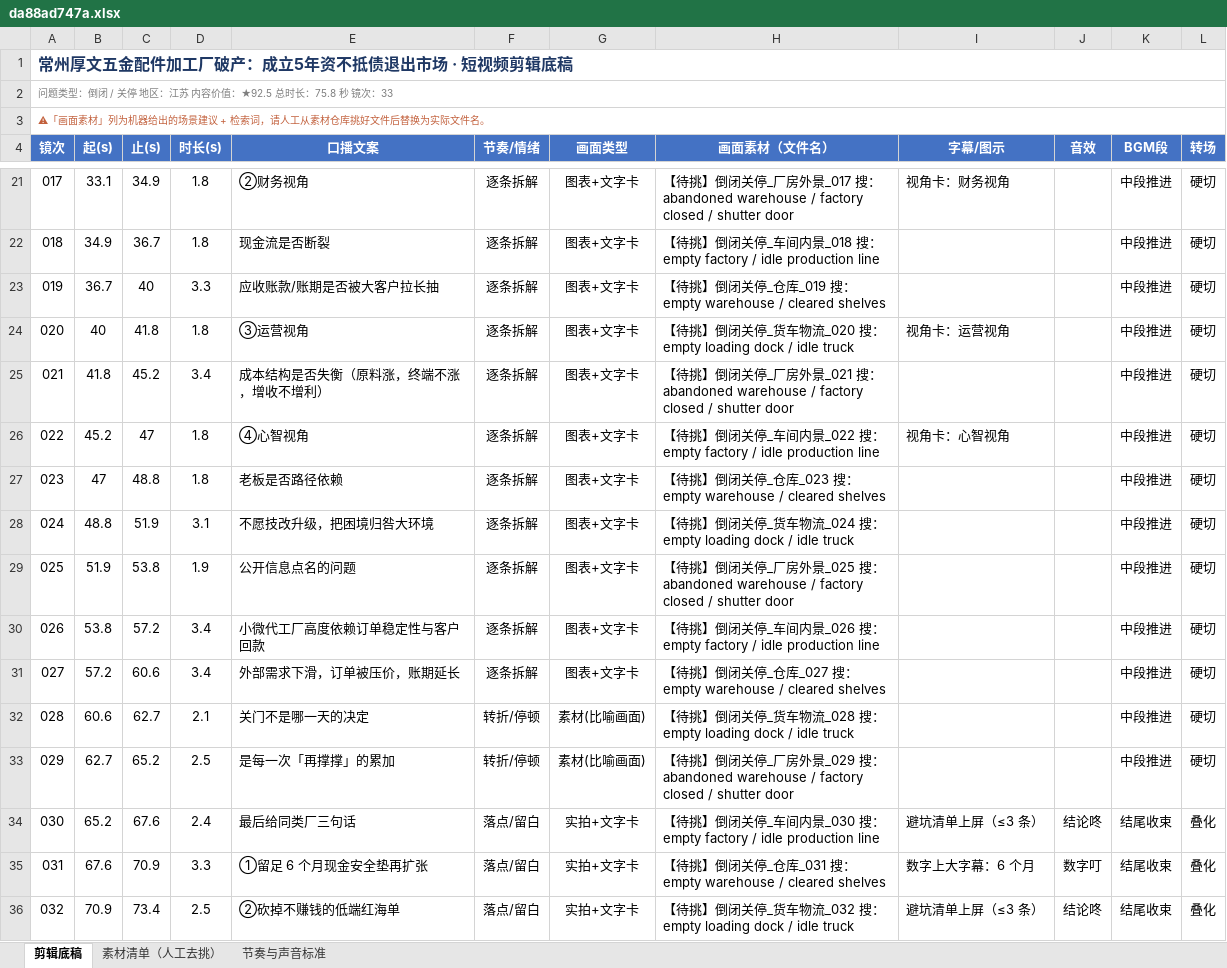
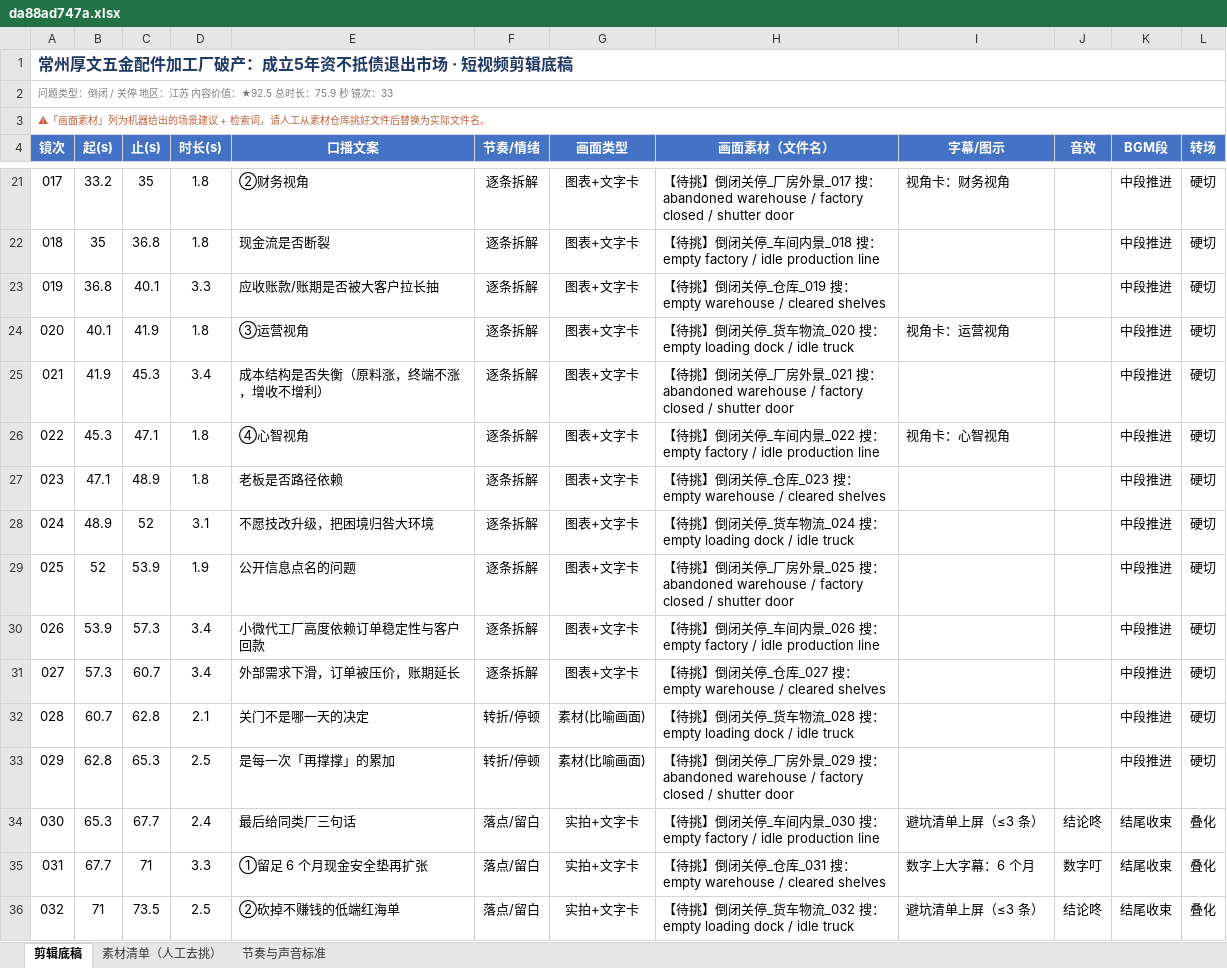
Before and after one commit to tedvong894/yrd-mfg-intel, an Excel workbook: workshop/da88ad747a.xlsx, sheet 剪辑底稿, drawn as a sheet; only a part is shown, gaps mark what is left out; values as stored, in another font and other column widths than the file's, no borders; the diff covers the shown part only; the diff names each change by its address in the sheet, - before the commit and + after, or states it on an @@ line.

```diff
--- a/workshop/da88ad747a.xlsx (sheet 剪辑底稿)
+++ b/workshop/da88ad747a.xlsx (sheet 剪辑底稿)
-A2 (镜次): …总时长：75.8 秒 镜次…
+A2 (镜次): …总时长：75.9 秒 镜次…
-B21 (起(s)): 33.1
+B21 (起(s)): 33.2
-C21 (止(s)): 34.9
+C21 (止(s)): 35
-B22 (起(s)): 34.9
+B22 (起(s)): 35
-C22 (止(s)): 36.7
+C22 (止(s)): 36.8
-B23 (起(s)): 36.7
+B23 (起(s)): 36.8
-C23 (止(s)): 40
+C23 (止(s)): 40.1
-B24 (起(s)): 40
+B24 (起(s)): 40.1
-C24 (止(s)): 41.8
+C24 (止(s)): 41.9
-B25 (起(s)): 41.8
+B25 (起(s)): 41.9
-C25 (止(s)): 45.2
+C25 (止(s)): 45.3
-B26 (起(s)): 45.2
+B26 (起(s)): 45.3
-C26 (止(s)): 47
+C26 (止(s)): 47.1
-B27 (起(s)): 47
+B27 (起(s)): 47.1
-C27 (止(s)): 48.8
+C27 (止(s)): 48.9
-B28 (起(s)): 48.8
+B28 (起(s)): 48.9
-C28 (止(s)): 51.9
+C28 (止(s)): 52
-B29 (起(s)): 51.9
+B29 (起(s)): 52
-C29 (止(s)): 53.8
+C29 (止(s)): 53.9
-B30 (起(s)): 53.8
+B30 (起(s)): 53.9
-C30 (止(s)): 57.2
+C30 (止(s)): 57.3
-B31 (起(s)): 57.2
+B31 (起(s)): 57.3
-C31 (止(s)): 60.6
+C31 (止(s)): 60.7
-B32 (起(s)): 60.6
+B32 (起(s)): 60.7
-C32 (止(s)): 62.7
+C32 (止(s)): 62.8
-B33 (起(s)): 62.7
+B33 (起(s)): 62.8
-C33 (止(s)): 65.2
+C33 (止(s)): 65.3
-B34 (起(s)): 65.2
+B34 (起(s)): 65.3
-C34 (止(s)): 67.6
+C34 (止(s)): 67.7
-B35 (起(s)): 67.6
+B35 (起(s)): 67.7
-C35 (止(s)): 70.9
+C35 (止(s)): 71
-B36 (起(s)): 70.9
+B36 (起(s)): 71
-C36 (止(s)): 73.4
+C36 (止(s)): 73.5
```
Also changed, not shown: 34 edited cells elsewhere in this sheet, sheet 节奏与声音标准.
